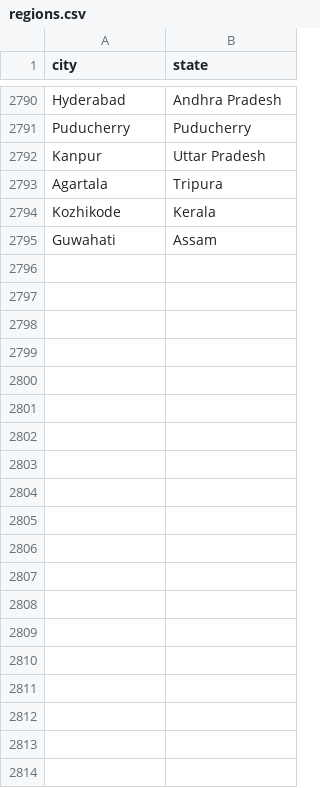
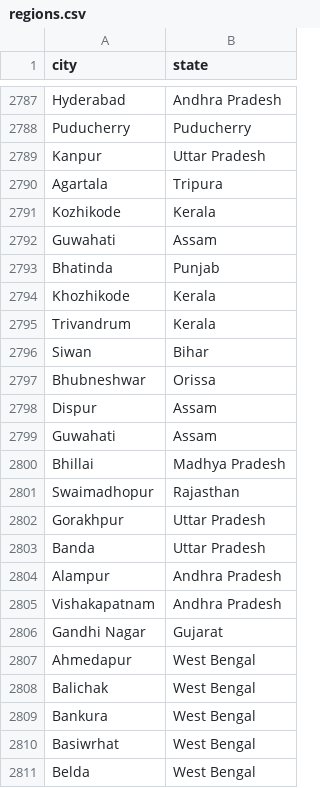
Before and after one commit to f4bD3v/humanitas, a CSV file: analysis/twitter/regions.csv, drawn as a sheet; only a part is shown, gaps mark what is left out; the diff covers the shown part only.

Commit message:
Save location information (cities/regions) while processing tweets, update 'regions.csv' in analysis/twitter

```diff
--- a/analysis/twitter/regions.csv
+++ b/analysis/twitter/regions.csv
@@ -2795 +2792,20 @@ Kozhikode,Kerala
 Guwahati,Assam
+Bhatinda,Punjab
+Khozhikode,Kerala
+Trivandrum,Kerala
+Siwan,Bihar
+Bhubneshwar,Orissa
+Dispur,Assam
+Guwahati,Assam
+Bhillai,Madhya Pradesh
+Swaimadhopur,Rajasthan
+Gorakhpur,Uttar Pradesh
+Banda,Uttar Pradesh
+Alampur,Andhra Pradesh
+Vishakapatnam,Andhra Pradesh
+Gandhi Nagar,Gujarat
+Ahmedapur,West Bengal
+Balichak,West Bengal
+Bankura,West Bengal
+Basiwrhat,West Bengal
+Belda,West Bengal
```
Also changed, not shown: 24 added rows, 4 removed rows and 10 edited cells elsewhere in this file, 2 other files.
